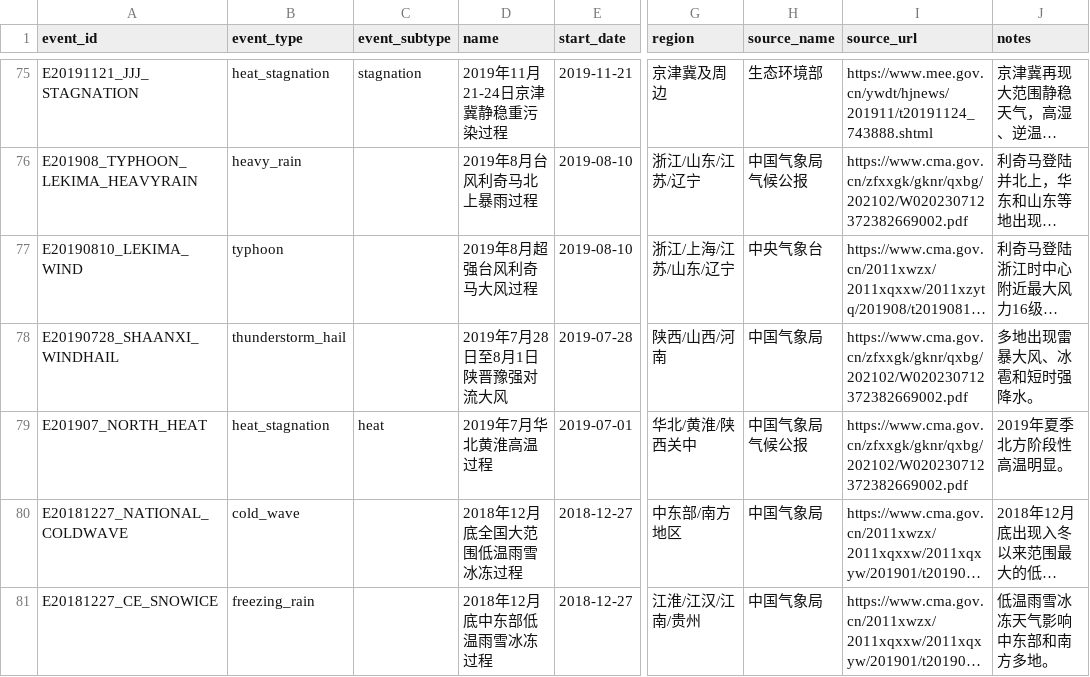
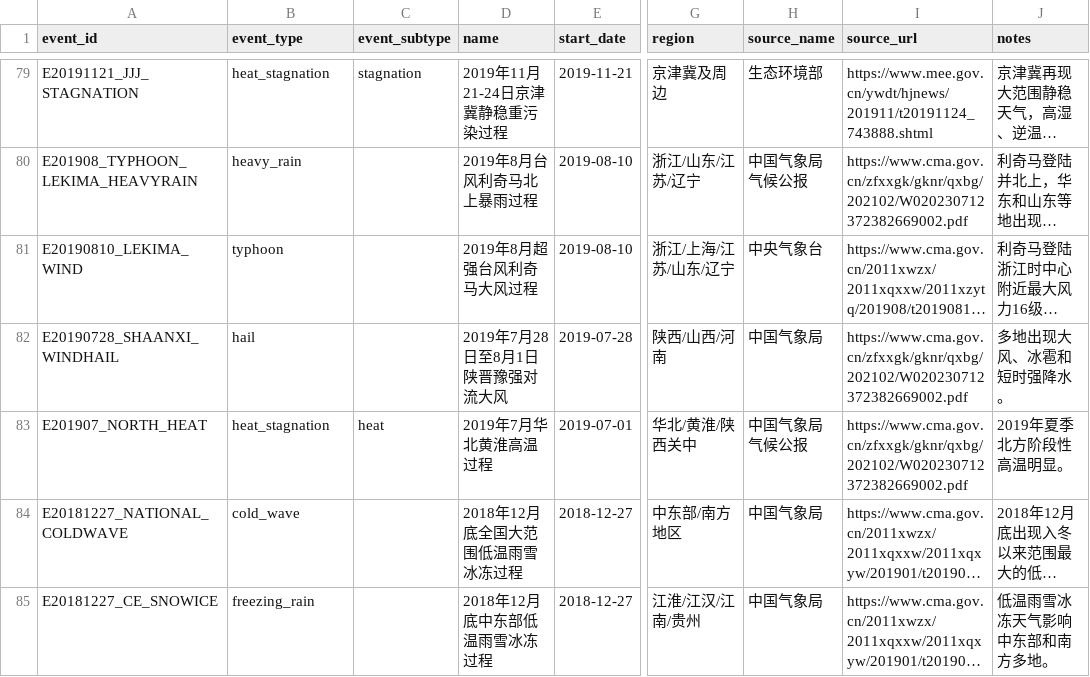
Before and after one commit to ZKKnight/Extreme-weather-data-display, a CSV file: examples/national_events_2006_2025.csv, drawn as a sheet; only a part is shown, gaps mark what is left out; long unchanged cells end in …; addresses are those after the commit; the diff covers the shown part only; the diff names each change by its address in the sheet, - before the commit and + after, or states it on an @@ line.

```diff
--- a/examples/national_events_2006_2025.csv
+++ b/examples/national_events_2006_2025.csv
-B82 (event_type): thunderstorm_hail
+B82 (event_type): hail
-J82 (notes): 多地出现雷暴大风、冰雹和短时强降水。
+J82 (notes): 多地出现大风、冰雹和短时强降水。
```
Also changed, not shown: 11 added rows, 4 removed rows and 17 edited cells elsewhere in this file, examples/national_locations_2006_2025.csv, 6 other files.
